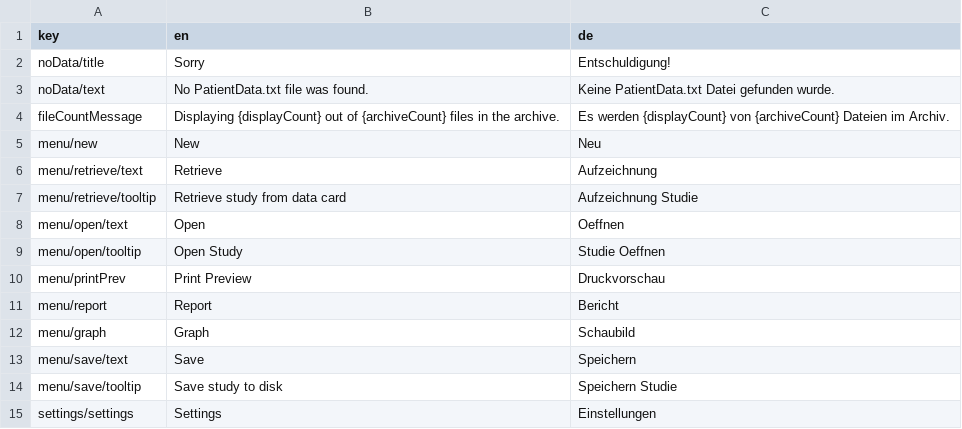
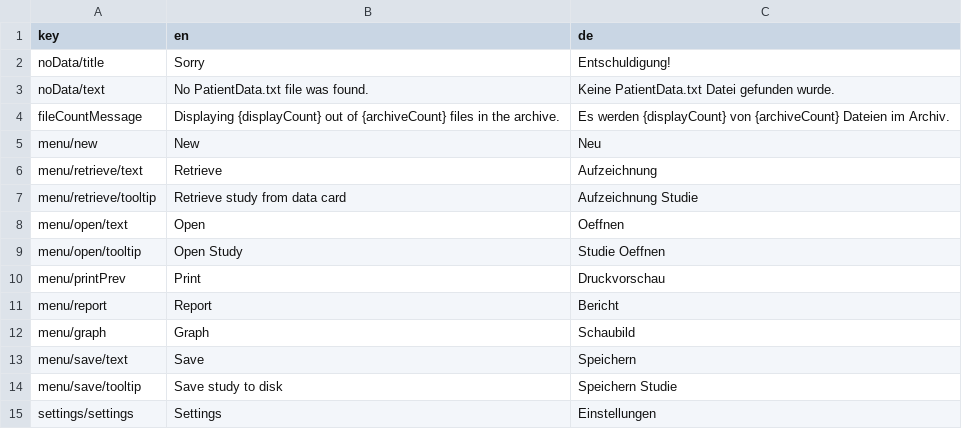
Before and after one commit to lucasroucher/Restech-Demeester1, a TSV file: app/messages/messages.tsv, drawn as a sheet; only a part is shown.

```diff
--- a/app/messages/messages.tsv
+++ b/app/messages/messages.tsv
@@ -9,3 +9,3 @@ menu/open/text	Open	Oeffnen
 menu/open/tooltip	Open Study	Studie Oeffnen
-menu/printPrev	Print Preview	Druckvorschau
+menu/printPrev	Print	Druckvorschau
 menu/report	Report	Bericht
```
Also changed, not shown: 2 other files.
